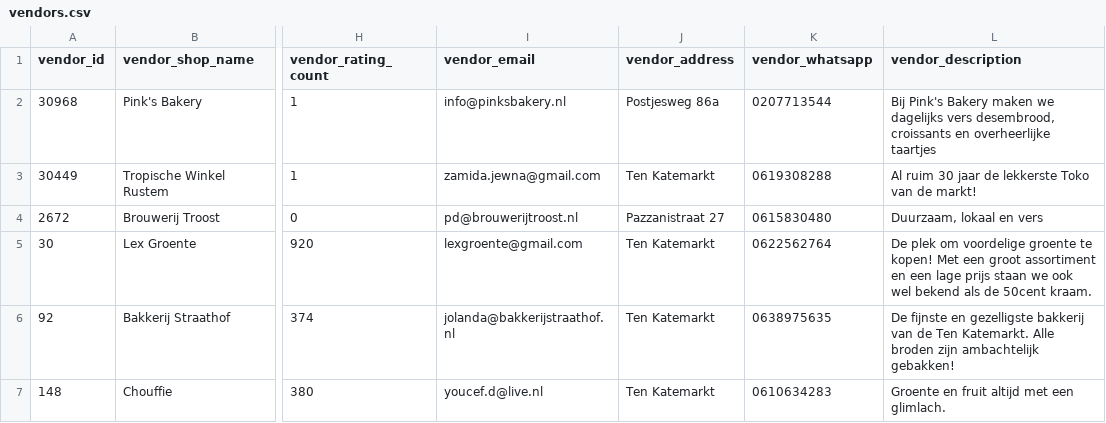
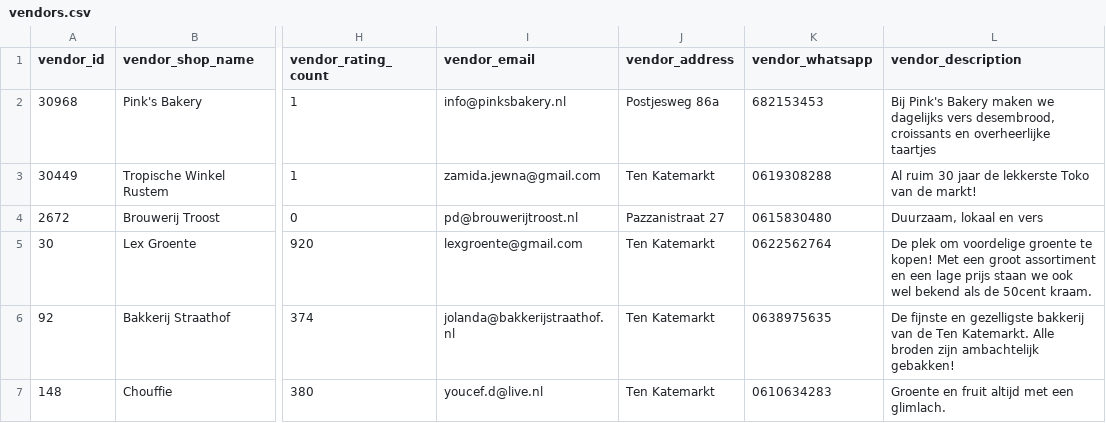
Before and after one commit to localheroesonline/website-2021, a CSV file: _data/vendors.csv, drawn as a sheet; only a part is shown, gaps mark what is left out; the diff names each change by its address in the sheet, - before the commit and + after, or states it on an @@ line.

Commit message:
Latest data (products, vendors, opening hours)

```diff
--- a/_data/vendors.csv
+++ b/_data/vendors.csv
-K2 (vendor_whatsapp): 0207713544
+K2 (vendor_whatsapp): 682153453
```
Also changed, not shown: _data/openinghours-vendors.csv, 1 other file.
